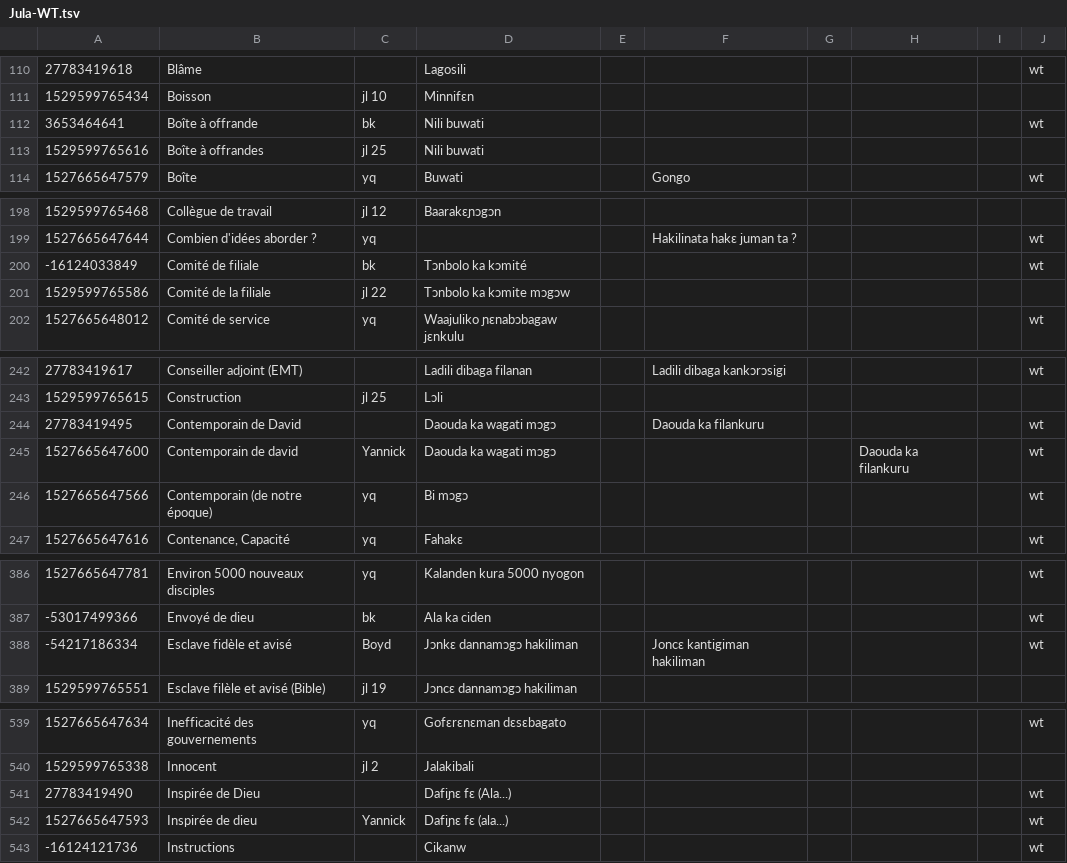
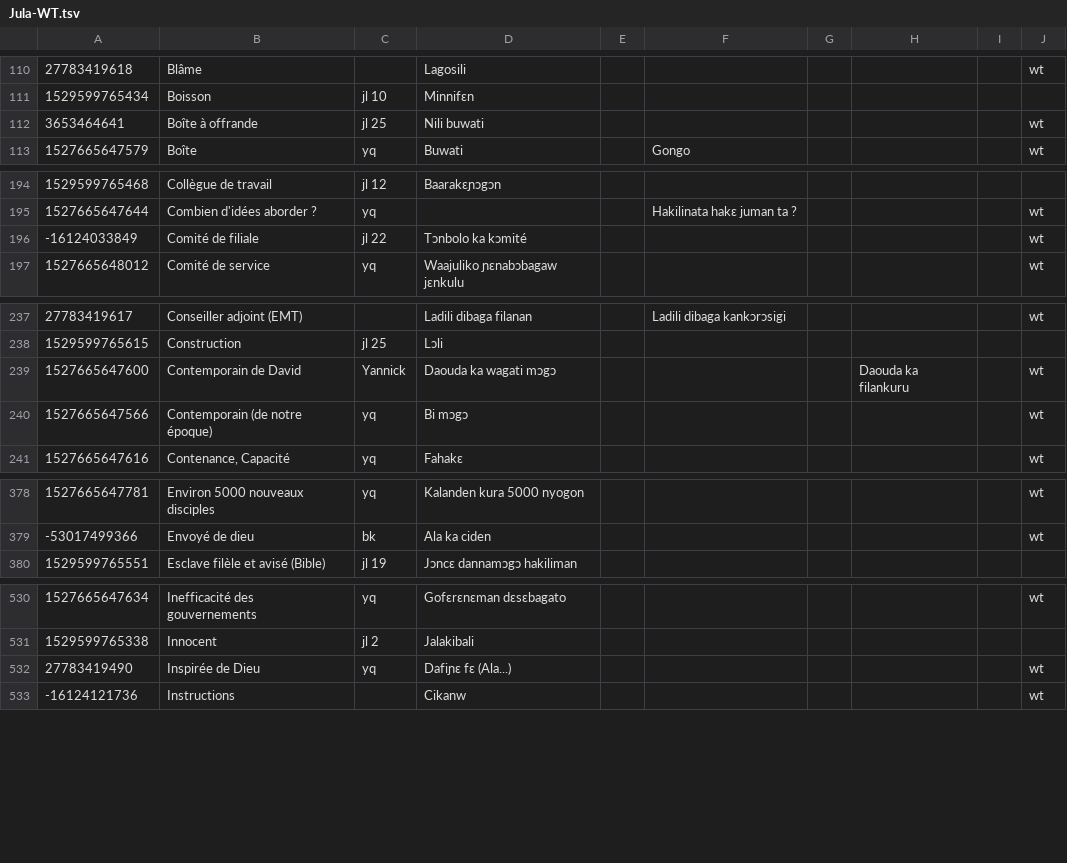
Before and after one commit to boydkelly/stage, a TSV file: static/download/Jula-WT.tsv, drawn as a sheet; only a part is shown, gaps mark what is left out; the diff covers the shown part only.

Commit message:
anki updates by script

```diff
--- a/static/download/Jula-WT.tsv
+++ b/static/download/Jula-WT.tsv
@@ -111,4 +111,3 @@
 1529599765434	Boisson	jl 10	Minnifɛn						
-3653464641	Boîte à offrande	bk	Nili buwati						wt
-1529599765616	Boîte à offrandes	jl 25	Nili buwati						
+3653464641	Boîte à offrande	jl 25	Nili buwati						wt
 1527665647579	Boîte	yq	Buwati		Gongo				wt
@@ -199,4 +195,3 @@
 1527665647644	Combien d'idées aborder ?	yq			Hakilinata hakɛ juman ta ?				wt
--16124033849	Comité de filiale	bk	Tɔnbolo ka kɔmité						wt
-1529599765586	Comité de la filiale	jl 22	Tɔnbolo ka kɔmite mɔgɔw						
+-16124033849	Comité de filiale	jl 22	Tɔnbolo ka kɔmité						wt
 1527665648012	Comité de service	yq	Waajuliko ɲɛnabɔbagaw jɛnkulu						wt
@@ -243,4 +238,3 @@
 1529599765615	Construction	jl 25	Lɔli						
-27783419495	Contemporain de David		Daouda ka wagati mɔgɔ		Daouda ka filankuru				wt
-1527665647600	Contemporain de david	Yannick	Daouda ka wagati mɔgɔ				Daouda ka filankuru		wt
+1527665647600	Contemporain de David	Yannick	Daouda ka wagati mɔgɔ				Daouda ka filankuru		wt
 1527665647566	Contemporain (de notre époque)	yq	Bi mɔgɔ						wt
@@ -387,3 +379,2 @@
 -53017499366	Envoyé de dieu	bk	Ala ka ciden						wt
--54217186334	Esclave fidèle et avisé	Boyd	Jɔnkɛ dannamɔgɔ hakiliman		Joncɛ  kantigiman hakiliman				wt
 1529599765551	Esclave filèle et avisé (Bible)	jl 19	Jɔncɛ dannamɔgɔ hakiliman						
@@ -540,4 +531,3 @@
 1529599765338	Innocent	jl 2	Jalakibali						
-27783419490	Inspirée de Dieu		Dafiɲɛ fɛ (Ala...)						wt
-1527665647593	Inspirée de dieu	Yannick	Dafiɲɛ fɛ (ala...)						wt
+27783419490	Inspirée de Dieu	yq	Dafiɲɛ fɛ (Ala...)						wt
 -16124121736	Instructions		Cikanw						wt
```
Also changed, not shown: 2 added rows, 14 removed rows and 18 edited cells elsewhere in this file.
